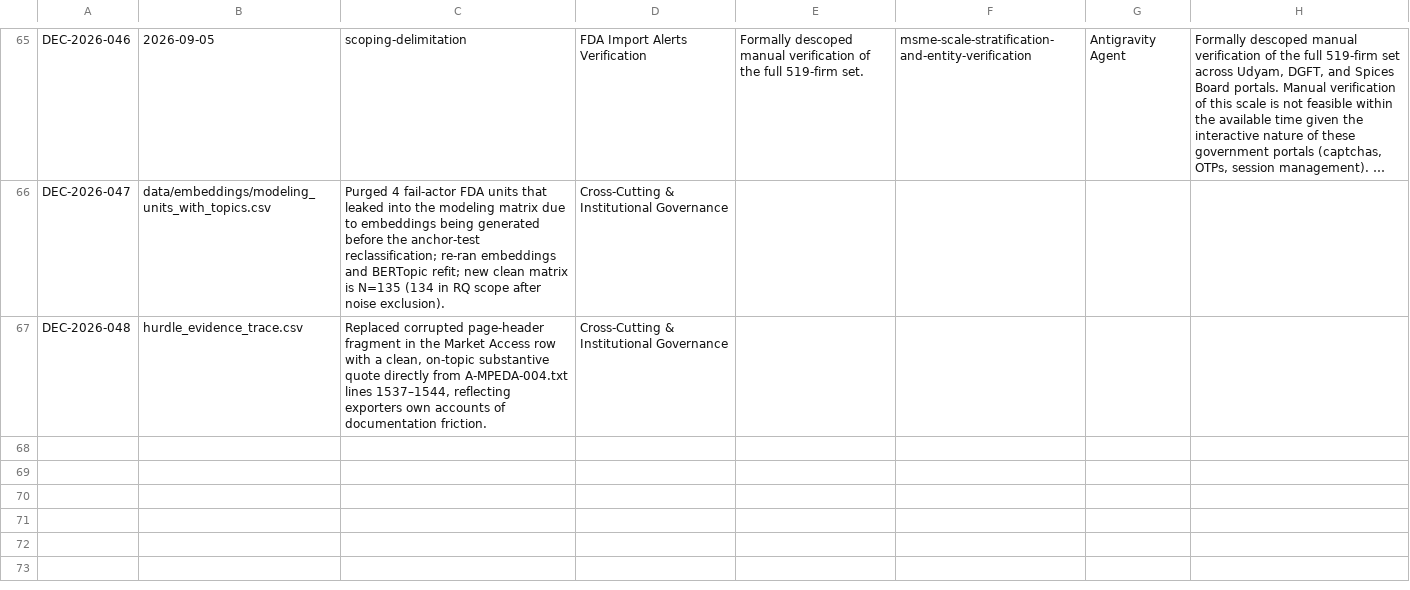
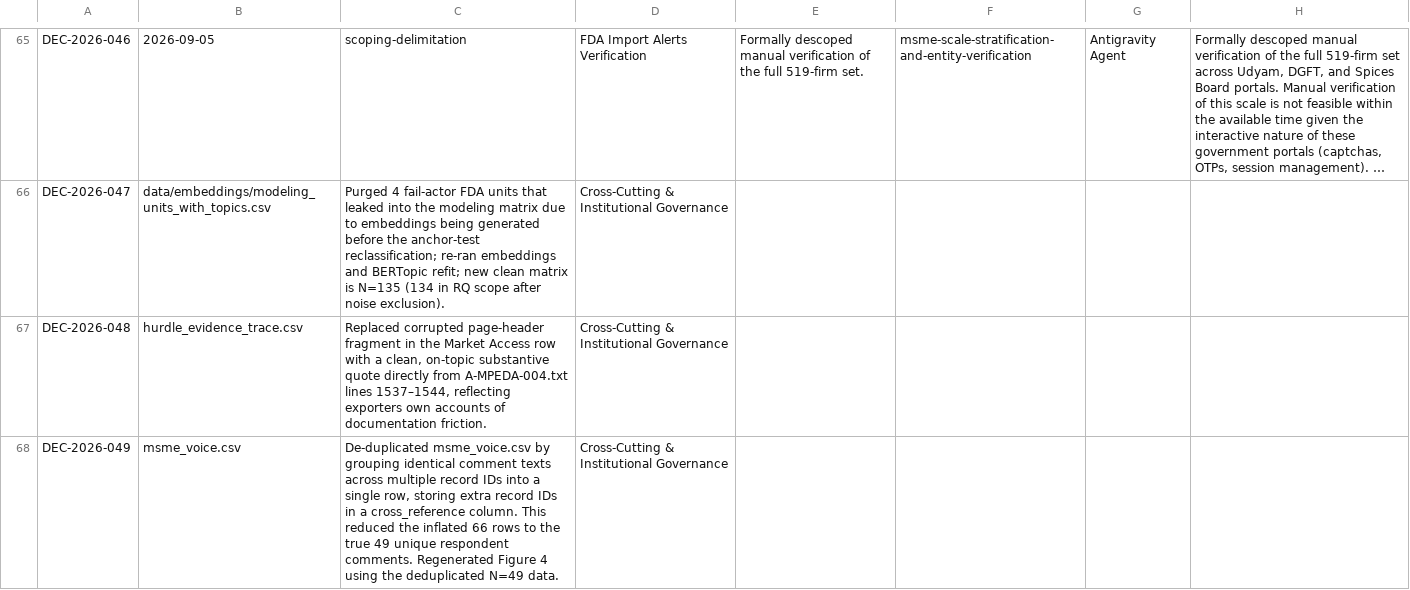
Before and after one commit to ayush-roy-21/agri-food-supplychain, a CSV file: data/decision_log.csv, drawn as a sheet; only a part is shown, gaps mark what is left out; long unchanged cells end in ….

Commit message:
Deduplicated the msme voice csv

```diff
--- a/data/decision_log.csv
+++ b/data/decision_log.csv
@@ -67 +67,2 @@ DEC-2026-047,data/embeddings/modeling_units_with_topics.csv,"Purged 4 fail-actor
 DEC-2026-048,hurdle_evidence_trace.csv,"Replaced corrupted page-header fragment in the Market Access row with a clean, on-topic substantive quote directly from A-MPEDA-004.txt lines 1537–1544, reflecting exporters own accounts of documentation friction.",Cross-Cutting & Institutional Governance
+DEC-2026-049,msme_voice.csv,"De-duplicated msme_voice.csv by grouping identical comment texts across multiple record IDs into a single row, storing extra record IDs in a cross_reference column. This reduced the inflated 66 rows to the true 49 unique respondent comments. Regenerated Figure 4 using the deduplicated N=49 data.",Cross-Cutting & Institutional Governance
```
